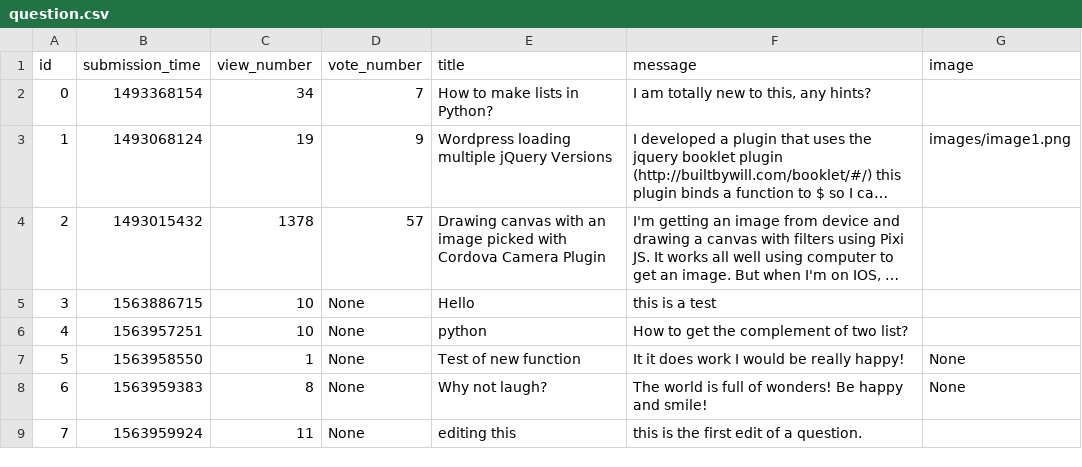
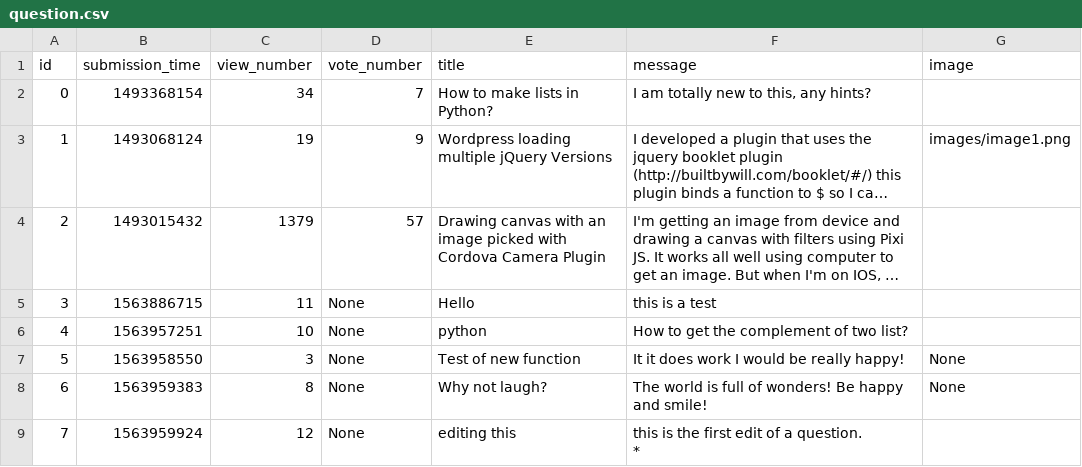
Before and after one commit to MParoczi/ask-mate-python, a CSV file: sample_data/question.csv, drawn as a sheet; long unchanged cells end in …; ↵ is a line break in a cell; the diff names each change by its address in the sheet, - before the commit and + after, or states it on an @@ line.

```diff
--- a/sample_data/question.csv
+++ b/sample_data/question.csv
-C4 (view_number): 1378
+C4 (view_number): 1379
-C5 (view_number): 10
+C5 (view_number): 11
-C7 (view_number): 1
+C7 (view_number): 3
-C9 (view_number): 11
+C9 (view_number): 12
-F9 (message): this is the first edit of a question.
+F9 (message): this is the first edit of a question. ↵ *
```
Also changed, not shown: sample_data/answer.csv, 1 other file.
